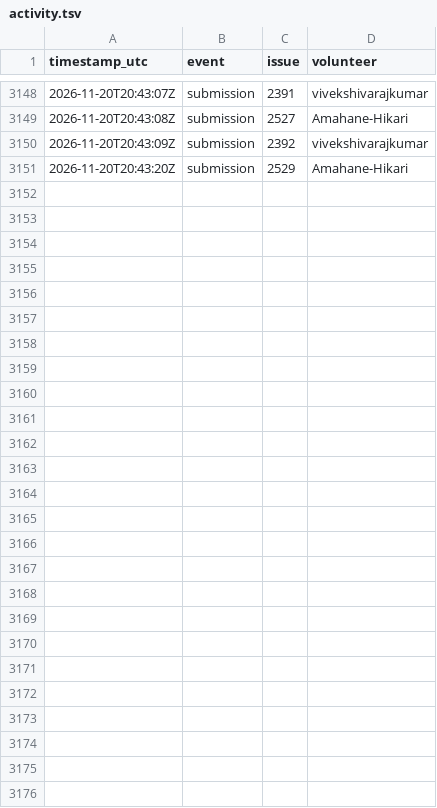
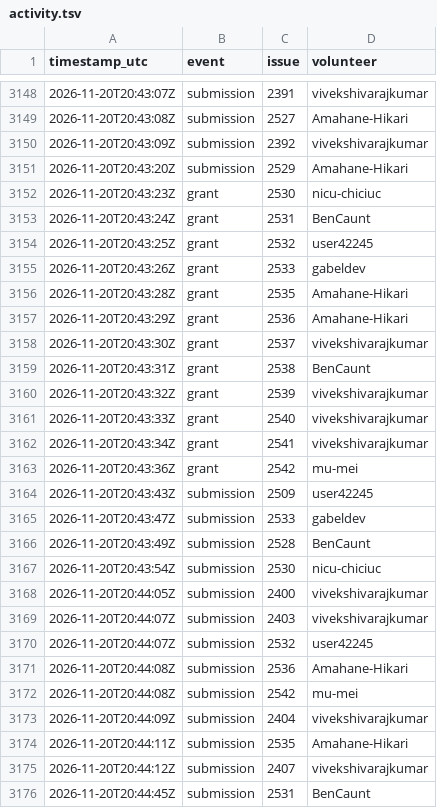
Before and after one commit to 1337isnot1337/alpoge-rh-replay, a TSV file: tracker/activity.tsv, drawn as a sheet; only a part is shown, gaps mark what is left out.

```diff
--- a/tracker/activity.tsv
+++ b/tracker/activity.tsv
@@ -3151 +3151,26 @@ timestamp_utc	event	issue	volunteer
 2026-11-20T20:43:20Z	submission	2529	Amahane-Hikari
+2026-11-20T20:43:23Z	grant	2530	nicu-chiciuc
+2026-11-20T20:43:24Z	grant	2531	BenCaunt
+2026-11-20T20:43:25Z	grant	2532	user42245
+2026-11-20T20:43:26Z	grant	2533	gabeldev
+2026-11-20T20:43:28Z	grant	2535	Amahane-Hikari
+2026-11-20T20:43:29Z	grant	2536	Amahane-Hikari
+2026-11-20T20:43:30Z	grant	2537	vivekshivarajkumar
+2026-11-20T20:43:31Z	grant	2538	BenCaunt
+2026-11-20T20:43:32Z	grant	2539	vivekshivarajkumar
+2026-11-20T20:43:33Z	grant	2540	vivekshivarajkumar
+2026-11-20T20:43:34Z	grant	2541	vivekshivarajkumar
+2026-11-20T20:43:36Z	grant	2542	mu-mei
+2026-11-20T20:43:43Z	submission	2509	user42245
+2026-11-20T20:43:47Z	submission	2533	gabeldev
+2026-11-20T20:43:49Z	submission	2528	BenCaunt
+2026-11-20T20:43:54Z	submission	2530	nicu-chiciuc
+2026-11-20T20:44:05Z	submission	2400	vivekshivarajkumar
+2026-11-20T20:44:07Z	submission	2403	vivekshivarajkumar
+2026-11-20T20:44:07Z	submission	2532	user42245
+2026-11-20T20:44:08Z	submission	2536	Amahane-Hikari
+2026-11-20T20:44:08Z	submission	2542	mu-mei
+2026-11-20T20:44:09Z	submission	2404	vivekshivarajkumar
+2026-11-20T20:44:11Z	submission	2535	Amahane-Hikari
+2026-11-20T20:44:12Z	submission	2407	vivekshivarajkumar
+2026-11-20T20:44:45Z	submission	2531	BenCaunt
```
Also changed, not shown: 2 other files.
